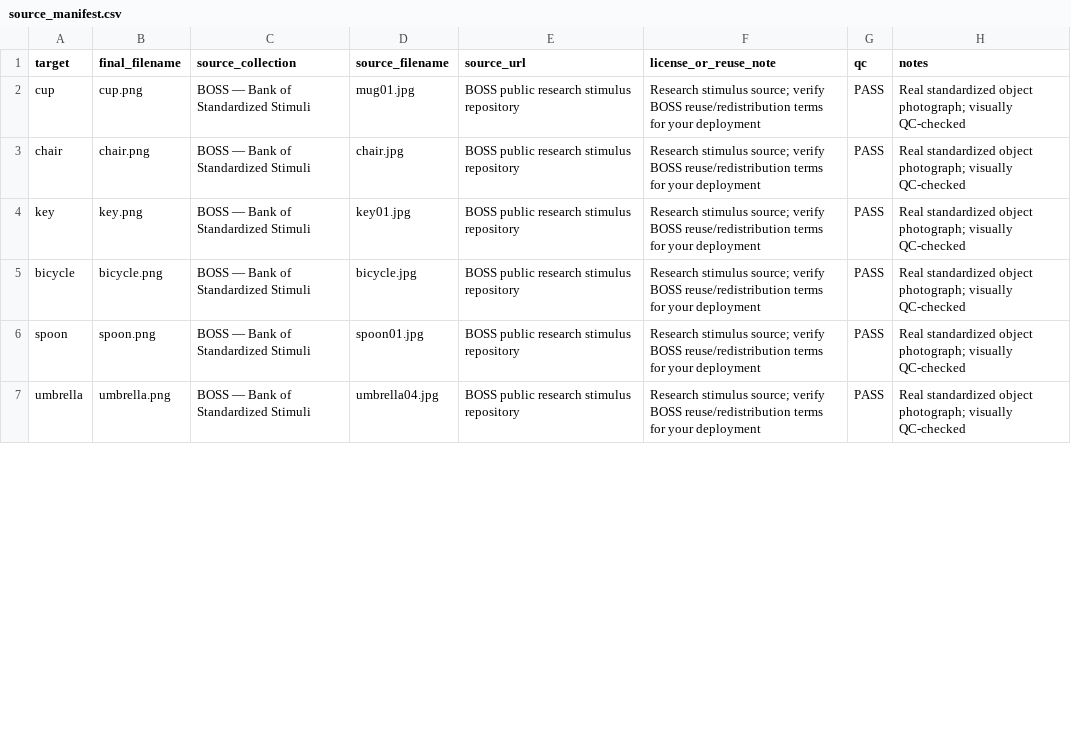
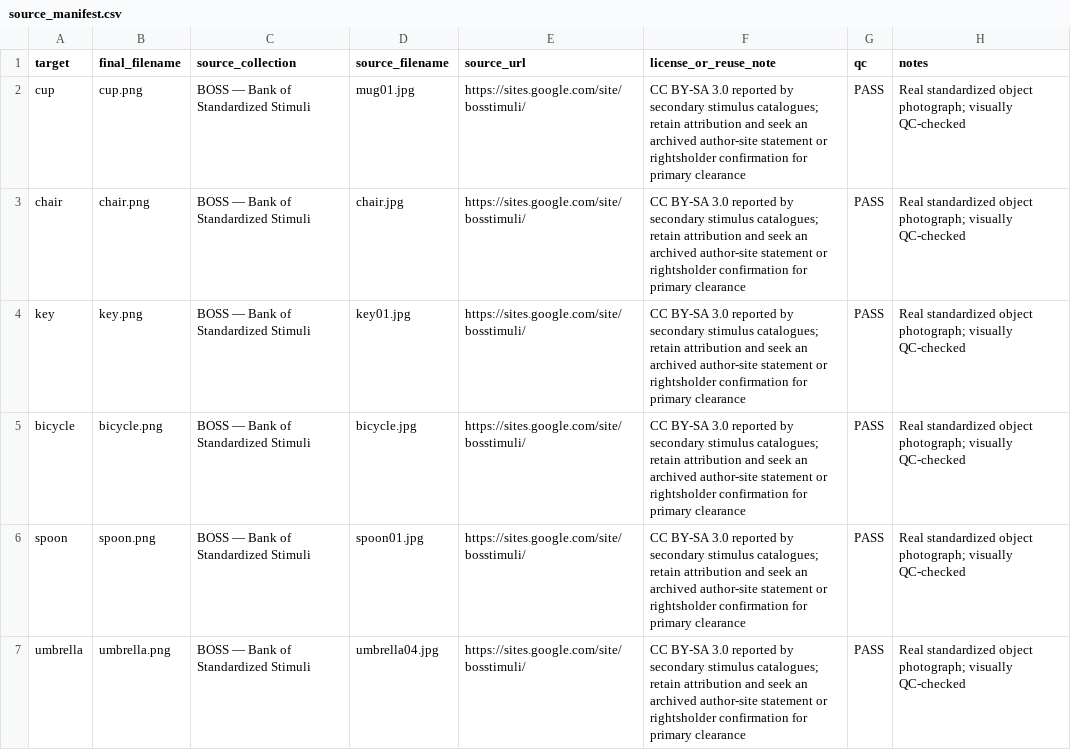
Before and after one commit to Obediko/cognitive-spatial-battery, a CSV file: assets/images/visual-naming/source_manifest.csv, drawn as a sheet; only a part is shown; the diff covers the shown part only.

Commit message:
Align BOSS source licence notes

```diff
--- a/assets/images/visual-naming/source_manifest.csv
+++ b/assets/images/visual-naming/source_manifest.csv
@@ -1,7 +1,7 @@
 target,final_filename,source_collection,source_filename,source_url,license_or_reuse_note,qc,notes
-cup,cup.png,BOSS — Bank of Standardized Stimuli,mug01.jpg,BOSS public research stimulus repository,Research stimulus source; verify BOSS reuse/redistribution terms for your deployment,PASS,Real standardized object photograph; visually QC-checked
-chair,chair.png,BOSS — Bank of Standardized Stimuli,chair.jpg,BOSS public research stimulus repository,Research stimulus source; verify BOSS reuse/redistribution terms for your deployment,PASS,Real standardized object photograph; visually QC-checked
-key,key.png,BOSS — Bank of Standardized Stimuli,key01.jpg,BOSS public research stimulus repository,Research stimulus source; verify BOSS reuse/redistribution terms for your deployment,PASS,Real standardized object photograph; visually QC-checked
-bicycle,bicycle.png,BOSS — Bank of Standardized Stimuli,bicycle.jpg,BOSS public research stimulus repository,Research stimulus source; verify BOSS reuse/redistribution terms for your deployment,PASS,Real standardized object photograph; visually QC-checked
-spoon,spoon.png,BOSS — Bank of Standardized Stimuli,spoon01.jpg,BOSS public research stimulus repository,Research stimulus source; verify BOSS reuse/redistribution terms for your deployment,PASS,Real standardized object photograph; visually QC-checked
-umbrella,umbrella.png,BOSS — Bank of Standardized Stimuli,umbrella04.jpg,BOSS public research stimulus repository,Research stimulus source; verify BOSS reuse/redistribution terms for your deployment,PASS,Real standardized object photograph; visually QC-checked
+cup,cup.png,BOSS — Bank of Standardized Stimuli,mug01.jpg,https://sites.google.com/site/bosstimuli/,CC BY-SA 3.0 reported by secondary stimulus catalogues; retain attribution and seek an archived author-site statement or rightsholder confirmation for primary clearance,PASS,Real standardized object photograph; visually QC-checked
+chair,chair.png,BOSS — Bank of Standardized Stimuli,chair.jpg,https://sites.google.com/site/bosstimuli/,CC BY-SA 3.0 reported by secondary stimulus catalogues; retain attribution and seek an archived author-site statement or rightsholder confirmation for primary clearance,PASS,Real standardized object photograph; visually QC-checked
+key,key.png,BOSS — Bank of Standardized Stimuli,key01.jpg,https://sites.google.com/site/bosstimuli/,CC BY-SA 3.0 reported by secondary stimulus catalogues; retain attribution and seek an archived author-site statement or rightsholder confirmation for primary clearance,PASS,Real standardized object photograph; visually QC-checked
+bicycle,bicycle.png,BOSS — Bank of Standardized Stimuli,bicycle.jpg,https://sites.google.com/site/bosstimuli/,CC BY-SA 3.0 reported by secondary stimulus catalogues; retain attribution and seek an archived author-site statement or rightsholder confirmation for primary clearance,PASS,Real standardized object photograph; visually QC-checked
+spoon,spoon.png,BOSS — Bank of Standardized Stimuli,spoon01.jpg,https://sites.google.com/site/bosstimuli/,CC BY-SA 3.0 reported by secondary stimulus catalogues; retain attribution and seek an archived author-site statement or rightsholder confirmation for primary clearance,PASS,Real standardized object photograph; visually QC-checked
+umbrella,umbrella.png,BOSS — Bank of Standardized Stimuli,umbrella04.jpg,https://sites.google.com/site/bosstimuli/,CC BY-SA 3.0 reported by secondary stimulus catalogues; retain attribution and seek an archived author-site statement or rightsholder confirmation for primary clearance,PASS,Real standardized object photograph; visually QC-checked
```
Also changed, not shown: 24 edited cells elsewhere in this file.
